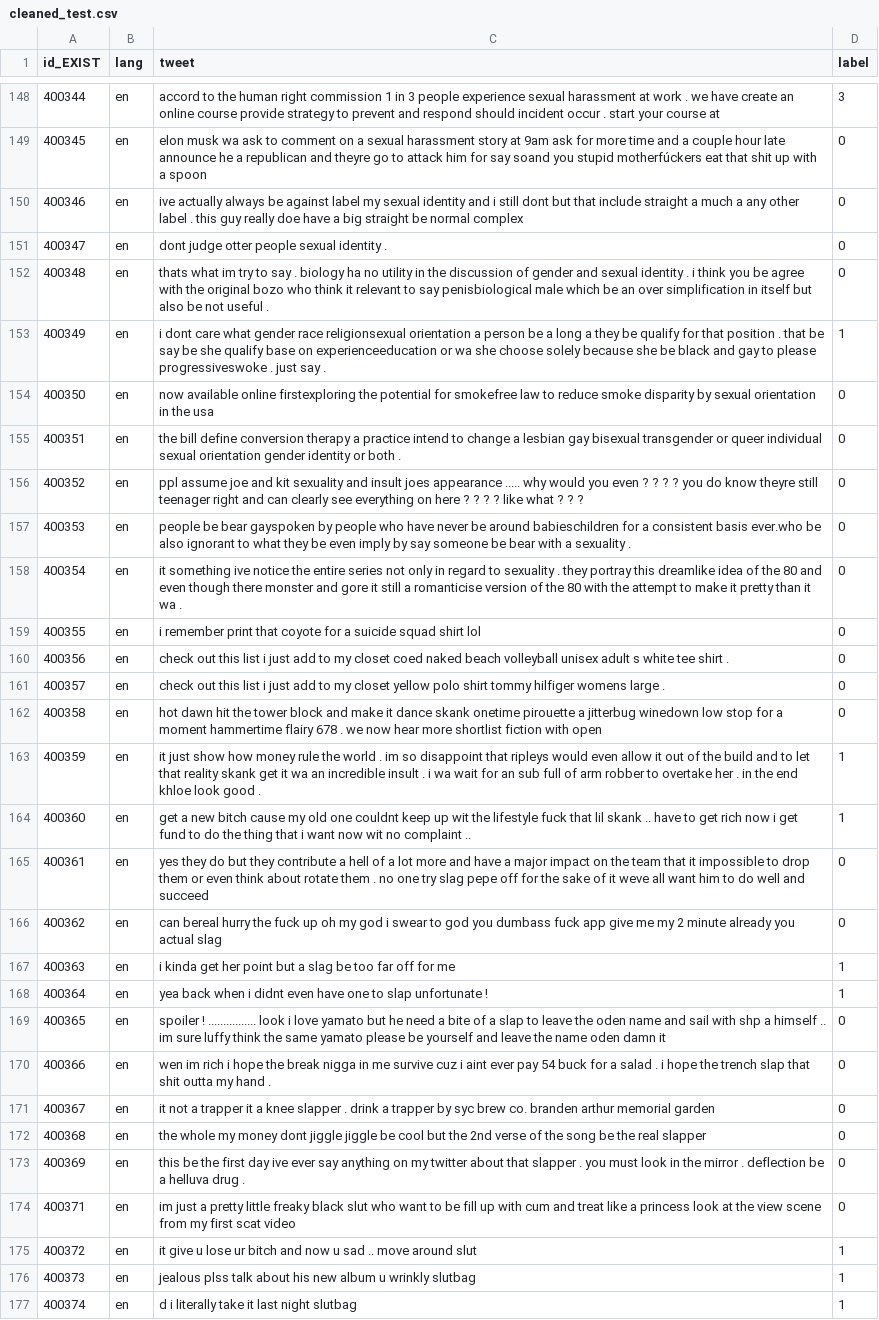
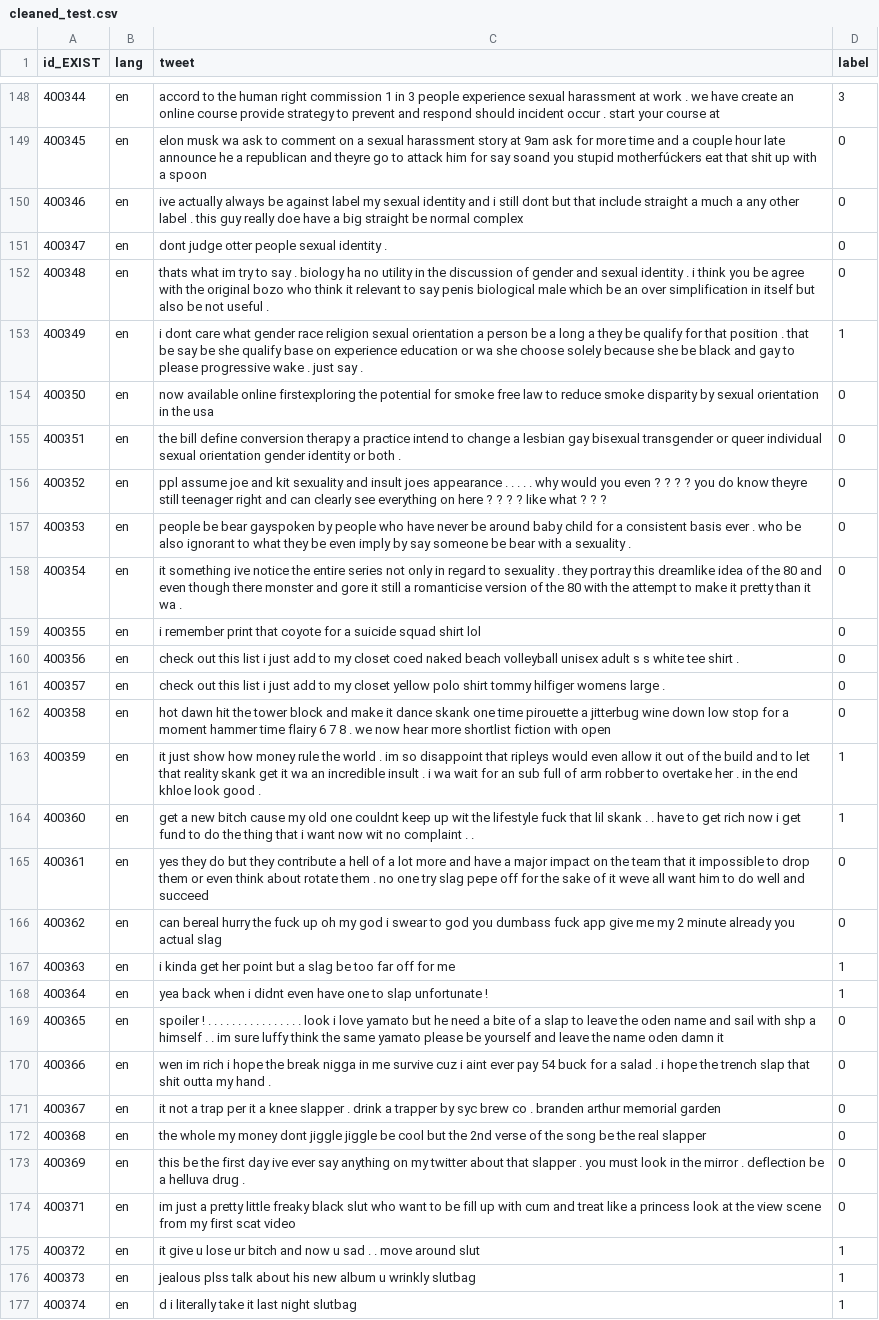
Before and after one commit to antodale/Assignments_NLP_torroni_2025, a CSV file: cleaned_test.csv, drawn as a sheet; only a part is shown, gaps mark what is left out; the diff covers the shown part only; the diff names each change by its address in the sheet, - before the commit and + after, or states it on an @@ line.

```diff
--- a/cleaned_test.csv
+++ b/cleaned_test.csv
-C152 (tweet): …to say penisbiological male which…
+C152 (tweet): …to say penis biological male which…
-C153 (tweet): …gender race religionsexual orientation a person be a long a they be qualify for that position . that be say be she qualify base on experienceeducation or wa she choose solely because she be black and gay to please progressiveswoke . just…
+C153 (tweet): …gender race religion sexual orientation a person be a long a they be qualify for that position . that be say be she qualify base on experience education or wa she choose solely because she be black and gay to please progressive wake . just…
-C154 (tweet): …potential for smokefree law to…
+C154 (tweet): …potential for smoke free law to…
-C156 (tweet): …joes appearance ..... why would…
+C156 (tweet): …joes appearance . . . . . why would…
-C157 (tweet): …be around babieschildren for a consistent basis ever.who be also…
+C157 (tweet): …be around baby child for a consistent basis ever . who be also…
-C160 (tweet): …adult s white tee…
+C160 (tweet): …adult s s white tee…
-C162 (tweet): …dance skank onetime pirouette a jitterbug winedown low stop for a moment hammertime flairy 678 . we…
+C162 (tweet): …dance skank one time pirouette a jitterbug wine down low stop for a moment hammer time flairy 6 7 8 . we…
-C164 (tweet): …lil skank .. have to get rich now i get fund to do the thing that i want now wit no complaint ..
+C164 (tweet): …lil skank . . have to get rich now i get fund to do the thing that i want now wit no complaint . .
-C169 (tweet): spoiler ! ................ look i love yamato but he need a bite of a slap to leave the oden name and sail with shp a himself .. im sure…
+C169 (tweet): spoiler ! . . . . . . . . . . . . . . . . look i love yamato but he need a bite of a slap to leave the oden name and sail with shp a himself . . im sure…
-C171 (tweet): …not a trapper it a knee slapper . drink a trapper by syc brew co. branden arthur…
+C171 (tweet): …not a trap per it a knee slapper . drink a trapper by syc brew co . branden arthur…
-C175 (tweet): …u sad .. move around…
+C175 (tweet): …u sad . . move around…
```
Also changed, not shown: 84 edited cells elsewhere in this file, cleaned_train.csv, cleaned_validation.csv, 1 other file.
